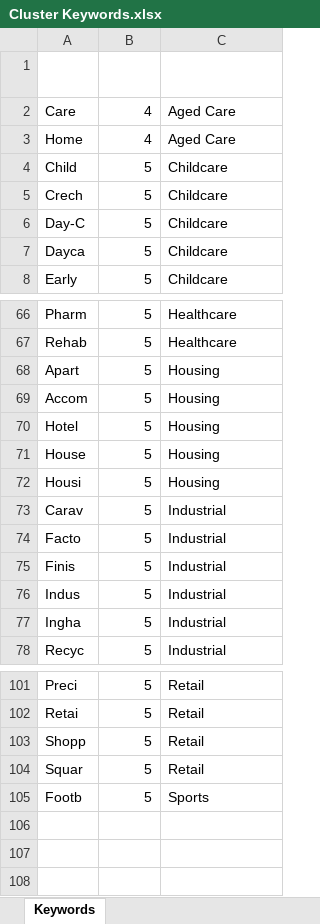
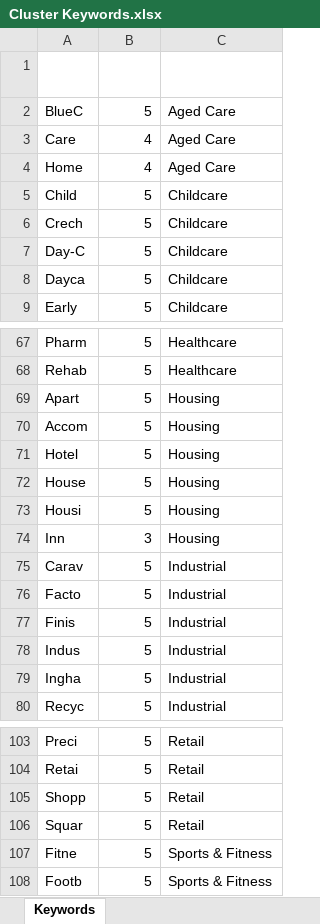
Before and after one commit to Mike-Honey/covid-19-outbreak-paths, an Excel workbook: Cluster Keywords.xlsx, sheet Keywords, drawn as a sheet; only a part is shown, gaps mark what is left out; values as stored, in another font and other column widths than the file's, no borders; conditional formats and table styles not drawn; addresses are those after the commit; the diff names each change by its address in the sheet, - before the commit and + after, or states it on an @@ line.

Commit message:
Add files via upload

```diff
--- a/Cluster Keywords.xlsx (sheet Keywords)
+++ b/Cluster Keywords.xlsx (sheet Keywords)
+row 2: BlueC | 5 | Aged Care
+row 74: Inn | 3 | Housing
+row 107: Fitne | 5 | Sports & Fitness
-C108 (Cluster Category): Sports
+C108 (Cluster Category): Sports & Fitness
```
